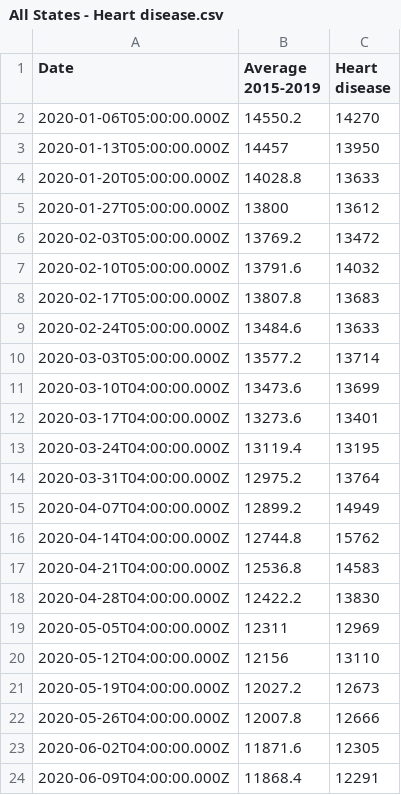
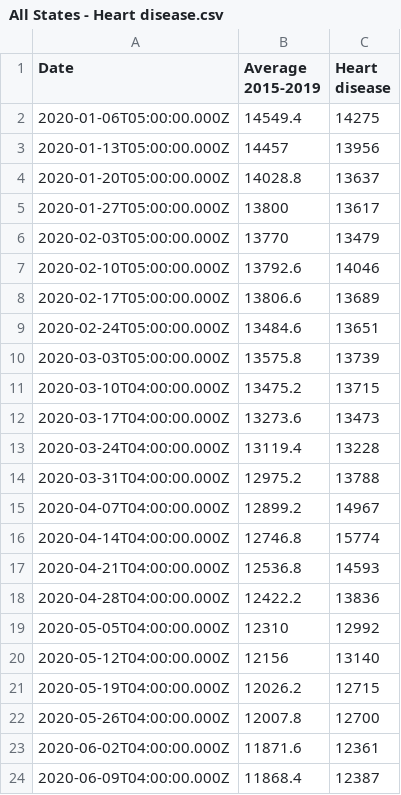
Before and after one commit to episphere/mortalitytracker, a CSV file: mountains28/All States - Heart disease.csv, drawn as a sheet; only a part is shown; the diff covers the shown part only.

Commit message:
up to July 7 all states

```diff
--- a/mountains28/All States - Heart disease.csv
+++ b/mountains28/All States - Heart disease.csv
@@ -1,24 +1,24 @@
 Date,Average 2015-2019,Heart disease
-2020-01-06T05:00:00.000Z,14550.2,14270
-2020-01-13T05:00:00.000Z,14457,13950
-2020-01-20T05:00:00.000Z,14028.8,13633
-2020-01-27T05:00:00.000Z,13800,13612
-2020-02-03T05:00:00.000Z,13769.2,13472
-2020-02-10T05:00:00.000Z,13791.6,14032
-2020-02-17T05:00:00.000Z,13807.8,13683
-2020-02-24T05:00:00.000Z,13484.6,13633
-2020-03-03T05:00:00.000Z,13577.2,13714
-2020-03-10T04:00:00.000Z,13473.6,13699
-2020-03-17T04:00:00.000Z,13273.6,13401
-2020-03-24T04:00:00.000Z,13119.4,13195
-2020-03-31T04:00:00.000Z,12975.2,13764
-2020-04-07T04:00:00.000Z,12899.2,14949
-2020-04-14T04:00:00.000Z,12744.8,15762
-2020-04-21T04:00:00.000Z,12536.8,14583
-2020-04-28T04:00:00.000Z,12422.2,13830
-2020-05-05T04:00:00.000Z,12311,12969
-2020-05-12T04:00:00.000Z,12156,13110
-2020-05-19T04:00:00.000Z,12027.2,12673
-2020-05-26T04:00:00.000Z,12007.8,12666
-2020-06-02T04:00:00.000Z,11871.6,12305
-2020-06-09T04:00:00.000Z,11868.4,12291
+2020-01-06T05:00:00.000Z,14549.4,14275
+2020-01-13T05:00:00.000Z,14457,13956
+2020-01-20T05:00:00.000Z,14028.8,13637
+2020-01-27T05:00:00.000Z,13800,13617
+2020-02-03T05:00:00.000Z,13770,13479
+2020-02-10T05:00:00.000Z,13792.6,14046
+2020-02-17T05:00:00.000Z,13806.6,13689
+2020-02-24T05:00:00.000Z,13484.6,13651
+2020-03-03T05:00:00.000Z,13575.8,13739
+2020-03-10T04:00:00.000Z,13475.2,13715
+2020-03-17T04:00:00.000Z,13273.6,13473
+2020-03-24T04:00:00.000Z,13119.4,13228
+2020-03-31T04:00:00.000Z,12975.2,13788
+2020-04-07T04:00:00.000Z,12899.2,14967
+2020-04-14T04:00:00.000Z,12746.8,15774
+2020-04-21T04:00:00.000Z,12536.8,14593
+2020-04-28T04:00:00.000Z,12422.2,13836
+2020-05-05T04:00:00.000Z,12310,12992
+2020-05-12T04:00:00.000Z,12156,13140
+2020-05-19T04:00:00.000Z,12026.2,12715
+2020-05-26T04:00:00.000Z,12007.8,12700
+2020-06-02T04:00:00.000Z,11871.6,12361
+2020-06-09T04:00:00.000Z,11868.4,12387
```
Also changed, not shown: 2 added rows and 10 edited cells elsewhere in this file, mountains28/All States - All Cause.csv, mountains28/All States - Alzheimer.csv, 27 other files.
